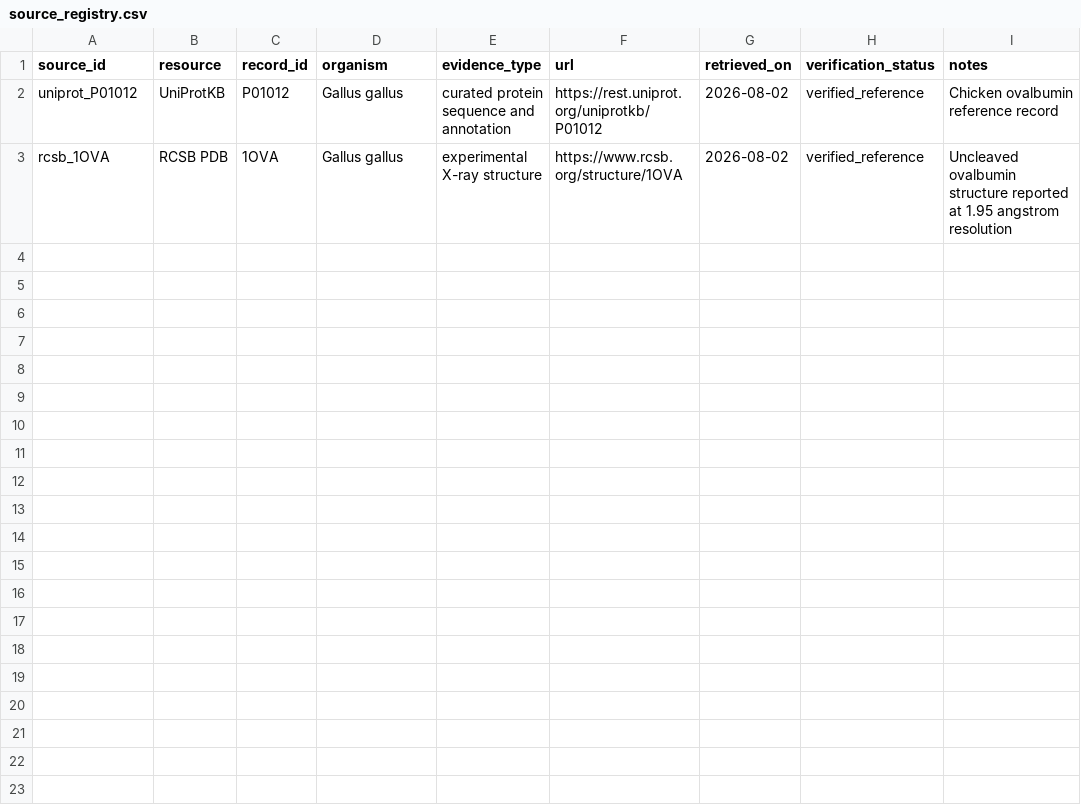
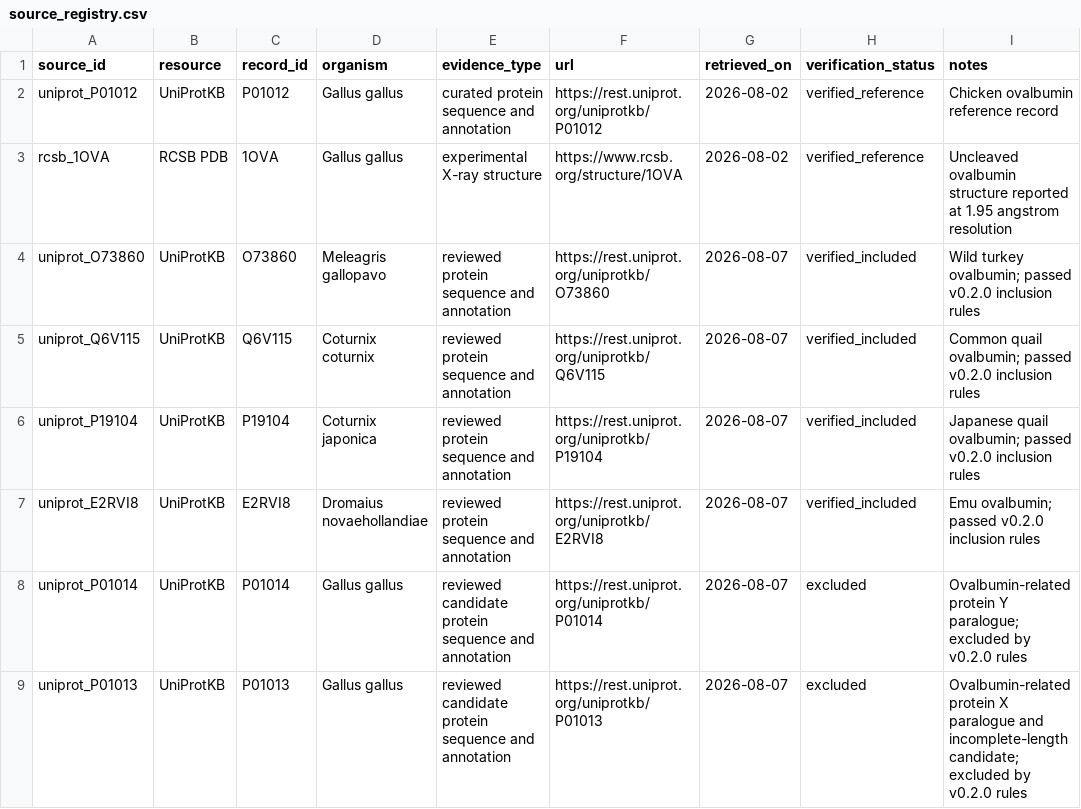
Before and after one commit to Yibei-Beverly-Tang/avian-ovalbumin-cross-reactivity-analysis, a CSV file: data/source_registry.csv, drawn as a sheet.

Commit message:
Add verified avian ovalbumin sequence v0.2.0

```diff
--- a/data/source_registry.csv
+++ b/data/source_registry.csv
@@ -3 +3,7 @@ uniprot_P01012,UniProtKB,P01012,Gallus gallus,curated protein sequence and annot
 rcsb_1OVA,RCSB PDB,1OVA,Gallus gallus,experimental X-ray structure,https://www.rcsb.org/structure/1OVA,2026-08-02,verified_reference,Uncleaved ovalbumin structure reported at 1.95 angstrom resolution
+uniprot_O73860,UniProtKB,O73860,Meleagris gallopavo,reviewed protein sequence and annotation,https://rest.uniprot.org/uniprotkb/O73860,2026-08-07,verified_included,Wild turkey ovalbumin; passed v0.2.0 inclusion rules
+uniprot_Q6V115,UniProtKB,Q6V115,Coturnix coturnix,reviewed protein sequence and annotation,https://rest.uniprot.org/uniprotkb/Q6V115,2026-08-07,verified_included,Common quail ovalbumin; passed v0.2.0 inclusion rules
+uniprot_P19104,UniProtKB,P19104,Coturnix japonica,reviewed protein sequence and annotation,https://rest.uniprot.org/uniprotkb/P19104,2026-08-07,verified_included,Japanese quail ovalbumin; passed v0.2.0 inclusion rules
+uniprot_E2RVI8,UniProtKB,E2RVI8,Dromaius novaehollandiae,reviewed protein sequence and annotation,https://rest.uniprot.org/uniprotkb/E2RVI8,2026-08-07,verified_included,Emu ovalbumin; passed v0.2.0 inclusion rules
+uniprot_P01014,UniProtKB,P01014,Gallus gallus,reviewed candidate protein sequence and annotation,https://rest.uniprot.org/uniprotkb/P01014,2026-08-07,excluded,Ovalbumin-related protein Y paralogue; excluded by v0.2.0 rules
+uniprot_P01013,UniProtKB,P01013,Gallus gallus,reviewed candidate protein sequence and annotation,https://rest.uniprot.org/uniprotkb/P01013,2026-08-07,excluded,Ovalbumin-related protein X paralogue and incomplete-length candidate; excluded by v0.2.0 rules
```
Also changed, not shown: 20 other files.
